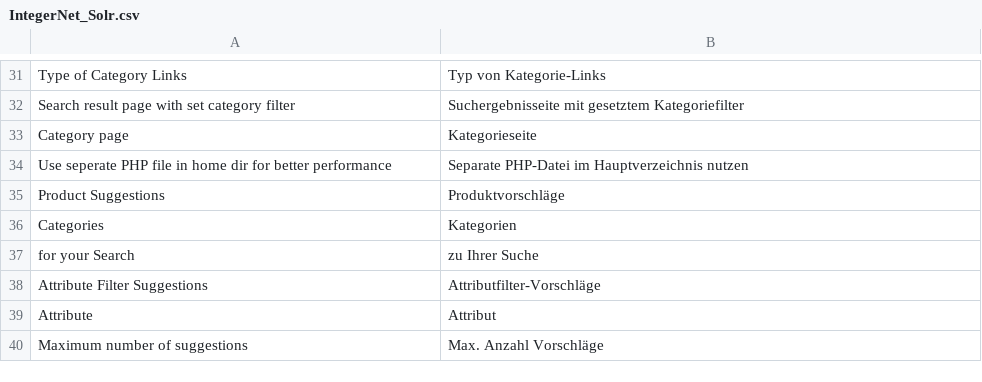
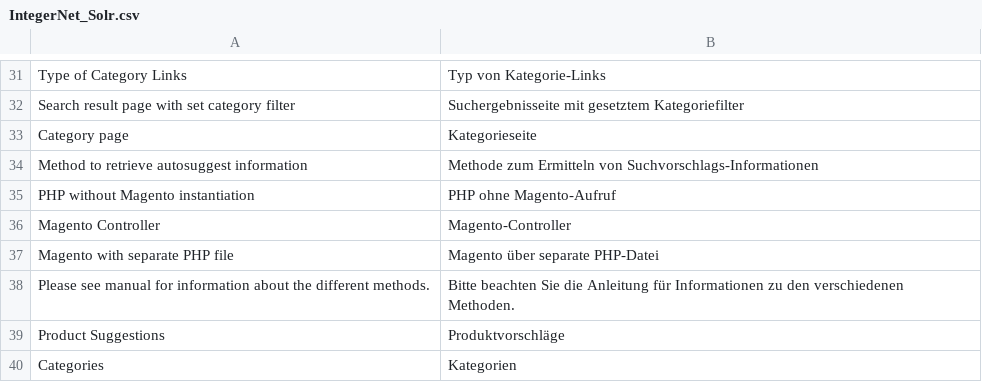
Before and after one commit to integer-net/Solr, a CSV file: src/app/locale/de_DE/IntegerNet_Solr.csv, drawn as a sheet; only a part is shown, gaps mark what is left out; the shorter side is filled out with more unchanged rows.

Commit message:
Allow all three autosuggest methods (configurable)

```diff
--- a/src/app/locale/de_DE/IntegerNet_Solr.csv
+++ b/src/app/locale/de_DE/IntegerNet_Solr.csv
@@ -33,3 +33,7 @@
 "Category page","Kategorieseite"
-"Use seperate PHP file in home dir for better performance","Separate PHP-Datei im Hauptverzeichnis nutzen"
+"Method to retrieve autosuggest information","Methode zum Ermitteln von Suchvorschlags-Informationen"
+"PHP without Magento instantiation","PHP ohne Magento-Aufruf"
+"Magento Controller","Magento-Controller"
+"Magento with separate PHP file","Magento über separate PHP-Datei"
+"Please see manual for information about the different methods.","Bitte beachten Sie die Anleitung für Informationen zu den verschiedenen Methoden."
 "Product Suggestions","Produktvorschläge"
```
Also changed, not shown: 8 other files.
